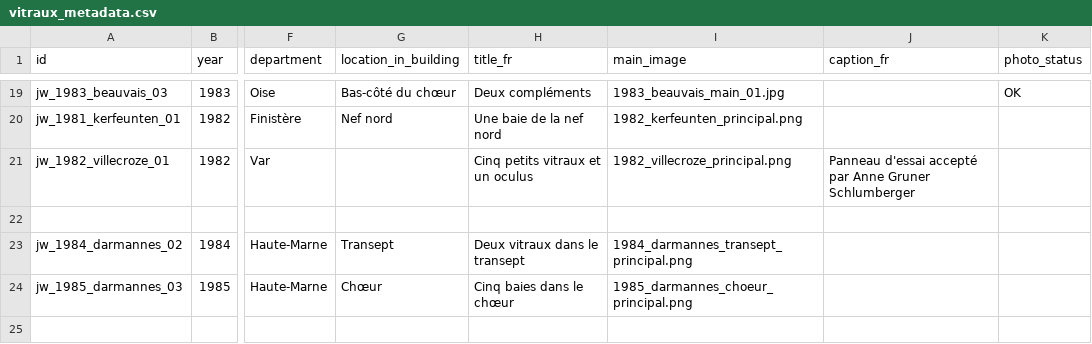
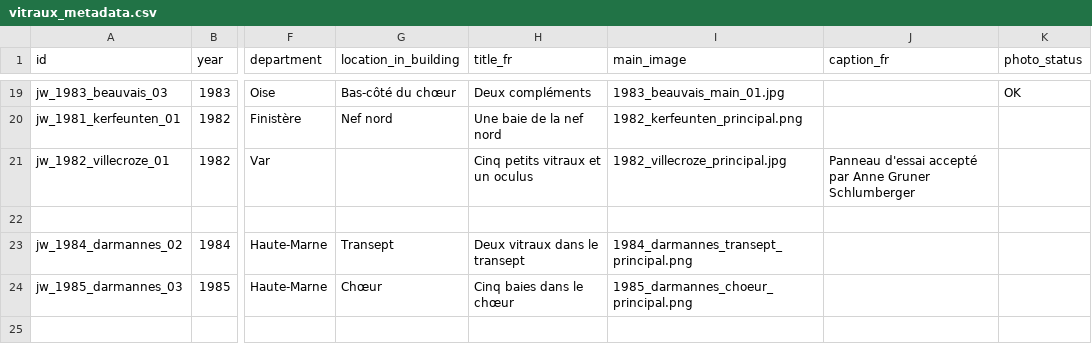
Before and after one commit to 13w13/weiss-gruber, a CSV file: vitraux_metadata.csv, drawn as a sheet; only a part is shown, gaps mark what is left out; the diff names each change by its address in the sheet, - before the commit and + after, or states it on an @@ line.

Commit message:
add vilroze

```diff
--- a/vitraux_metadata.csv
+++ b/vitraux_metadata.csv
-I21 (main_image): 1982_villecroze_principal.png
+I21 (main_image): 1982_villecroze_principal.jpg
```
